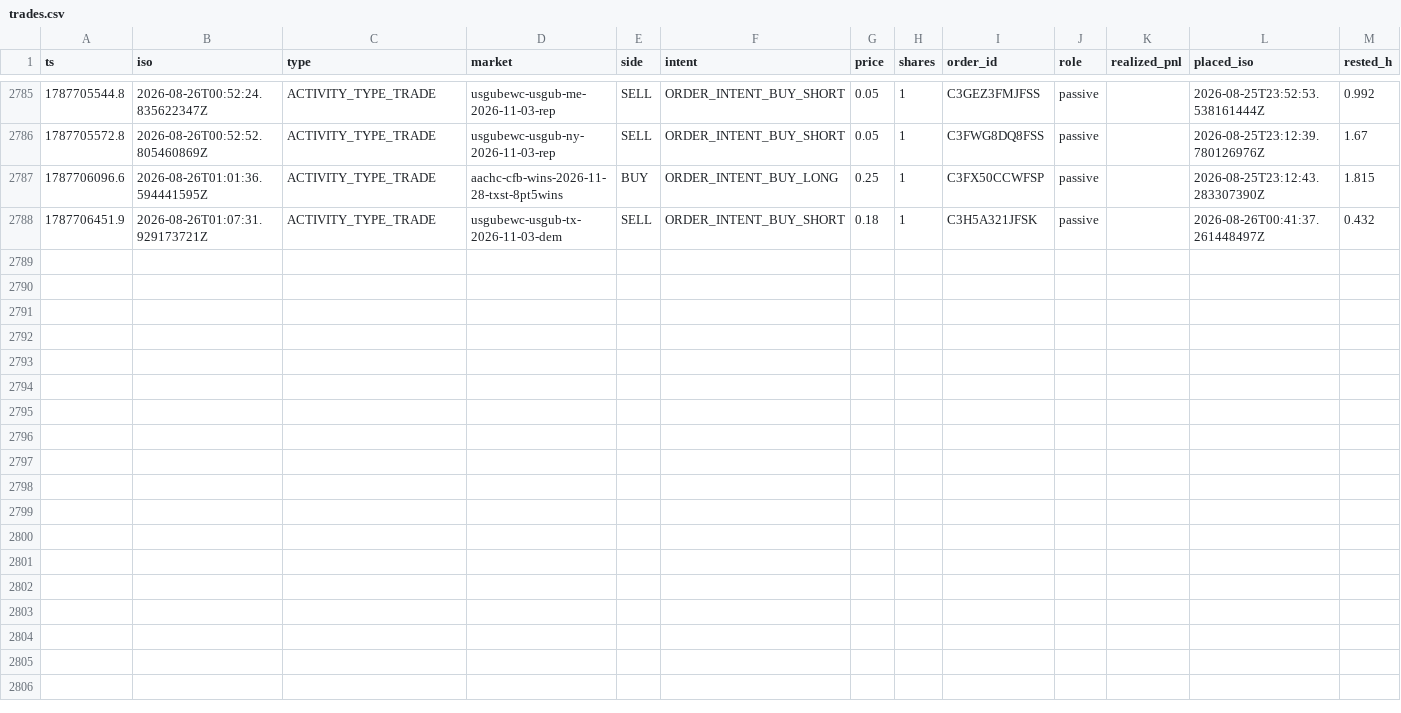
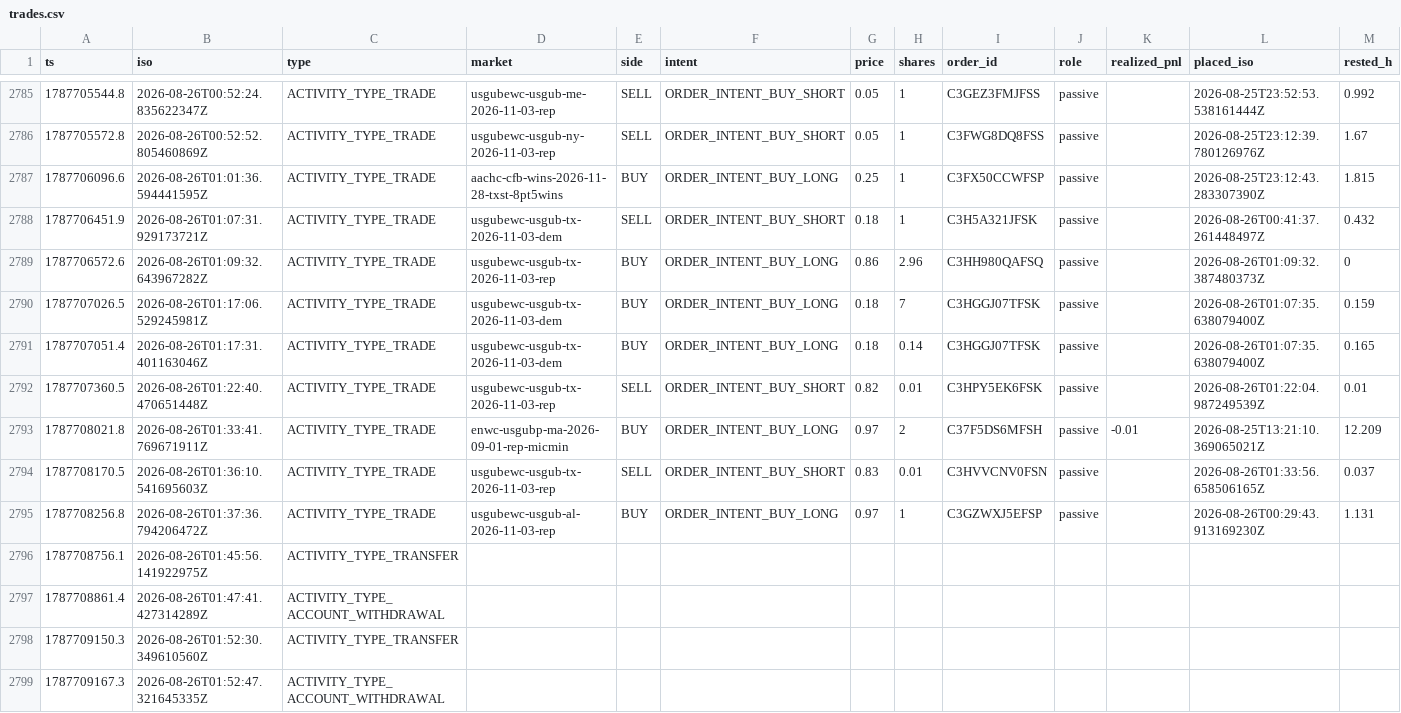
Before and after one commit to christophercox2-boop/liquidity-rewards, a CSV file: data/trades.csv, drawn as a sheet; only a part is shown, gaps mark what is left out; rows hold the shown columns only; the diff names each change by its address in the sheet, - before the commit and + after, or states it on an @@ line.

Commit message:
trade history: +11 rows [skip ci]

```diff
--- a/data/trades.csv
+++ b/data/trades.csv
+row 2789: 1787706572.6 | 2026-08-26T01:09:32.643967282Z | ACTIVITY_TYPE_TRADE | usgubewc-usgub-tx-2026-11-03-rep | BUY | ORDER_INTENT_BUY_LONG | 0.86 | 2.96 | C3HH980QAFSQ | passive |  | 2026-08-26T01:09:32.387480373Z | 0
+row 2790: 1787707026.5 | 2026-08-26T01:17:06.529245981Z | ACTIVITY_TYPE_TRADE | usgubewc-usgub-tx-2026-11-03-dem | BUY | ORDER_INTENT_BUY_LONG | 0.18 | 7 | C3HGGJ07TFSK | passive |  | 2026-08-26T01:07:35.638079400Z | 0.159
+row 2791: 1787707051.4 | 2026-08-26T01:17:31.401163046Z | ACTIVITY_TYPE_TRADE | usgubewc-usgub-tx-2026-11-03-dem | BUY | ORDER_INTENT_BUY_LONG | 0.18 | 0.14 | C3HGGJ07TFSK | passive |  | 2026-08-26T01:07:35.638079400Z | 0.165
+row 2792: 1787707360.5 | 2026-08-26T01:22:40.470651448Z | ACTIVITY_TYPE_TRADE | usgubewc-usgub-tx-2026-11-03-rep | SELL | ORDER_INTENT_BUY_SHORT | 0.82 | 0.01 | C3HPY5EK6FSK | passive |  | 2026-08-26T01:22:04.987249539Z | 0.01
+row 2793: 1787708021.8 | 2026-08-26T01:33:41.769671911Z | ACTIVITY_TYPE_TRADE | enwc-usgubp-ma-2026-09-01-rep-micmin | BUY | ORDER_INTENT_BUY_LONG | 0.97 | 2 | C37F5DS6MFSH | passive | -0.01 | 2026-08-25T13:21:10.369065021Z | 12.209
+row 2794: 1787708170.5 | 2026-08-26T01:36:10.541695603Z | ACTIVITY_TYPE_TRADE | usgubewc-usgub-tx-2026-11-03-rep | SELL | ORDER_INTENT_BUY_SHORT | 0.83 | 0.01 | C3HVVCNV0FSN | passive |  | 2026-08-26T01:33:56.658506165Z | 0.037
+row 2795: 1787708256.8 | 2026-08-26T01:37:36.794206472Z | ACTIVITY_TYPE_TRADE | usgubewc-usgub-al-2026-11-03-rep | BUY | ORDER_INTENT_BUY_LONG | 0.97 | 1 | C3GZWXJ5EFSP | passive |  | 2026-08-26T00:29:43.913169230Z | 1.131
+row 2796: 1787708756.1 | 2026-08-26T01:45:56.141922975Z | ACTIVITY_TYPE_TRANSFER
+row 2797: 1787708861.4 | 2026-08-26T01:47:41.427314289Z | ACTIVITY_TYPE_ACCOUNT_WITHDRAWAL
+row 2798: 1787709150.3 | 2026-08-26T01:52:30.349610560Z | ACTIVITY_TYPE_TRANSFER
+row 2799: 1787709167.3 | 2026-08-26T01:52:47.321645335Z | ACTIVITY_TYPE_ACCOUNT_WITHDRAWAL
```
